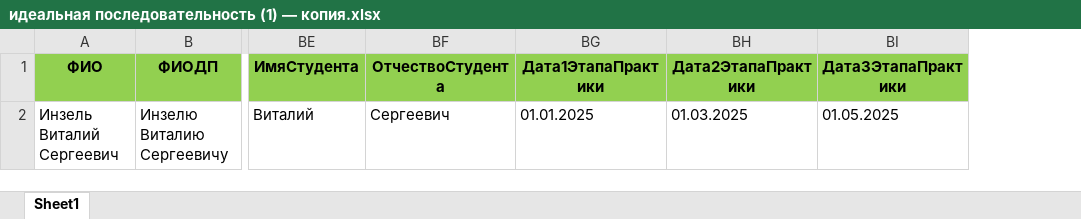
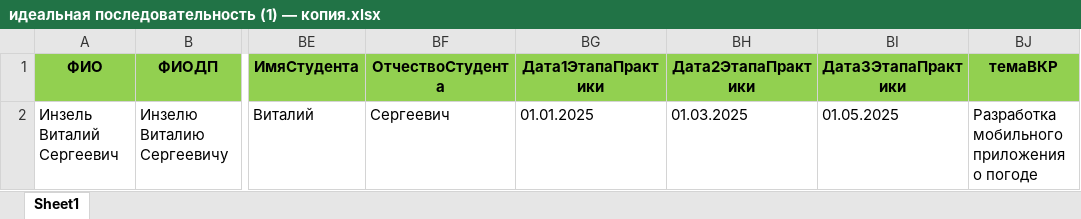
Before and after one commit to OOOA1/vkr_prod, an Excel workbook: идеальная последовательность (1) — копия.xlsx, sheet Sheet1, drawn as a sheet; only a part is shown, gaps mark what is left out; values as stored, in another font and other column widths than the file's, no borders; the diff names each change by its address in the sheet, - before the commit and + after, or states it on an @@ line.

```diff
--- a/идеальная последовательность (1) — копия.xlsx (sheet Sheet1)
+++ b/идеальная последовательность (1) — копия.xlsx (sheet Sheet1)
+column BJ (темаВКР), row 2: Разработка мобильного приложения о погоде
```
Also changed, not shown: 6 other files.
